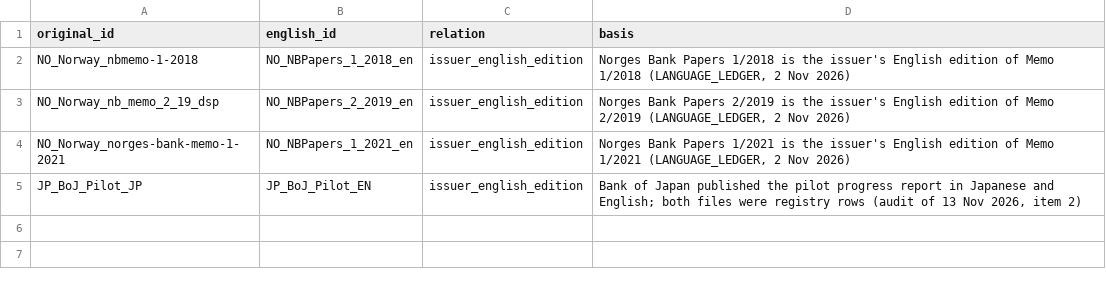
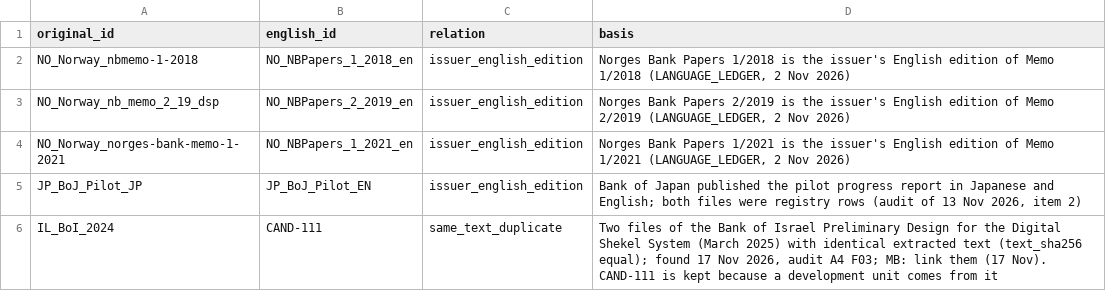
Before and after one commit to BokMartin/cbdc-dataset-v11, a CSV file: data/manifest/EDITION_LINKS.csv, drawn as a sheet.

```diff
--- a/data/manifest/EDITION_LINKS.csv
+++ b/data/manifest/EDITION_LINKS.csv
@@ -5 +5,2 @@ NO_Norway_norges-bank-memo-1-2021,NO_NBPapers_1_2021_en,issuer_english_edition,"
 JP_BoJ_Pilot_JP,JP_BoJ_Pilot_EN,issuer_english_edition,"Bank of Japan published the pilot progress report in Japanese and English; both files were registry rows (audit of 13 Nov 2026, item 2)"
+IL_BoI_2024,CAND-111,same_text_duplicate,"Two files of the Bank of Israel Preliminary Design for the Digital Shekel System (March 2025) with identical extracted text (text_sha256 equal); found 17 Nov 2026, audit A4 F03; MB: link them (17 Nov). CAND-111 is kept because a development unit comes from it"
```
Also changed, not shown: data/manifest/CORPUS_COVERAGE_2026-11-17.csv, data/manifest/CORPUS_DOCUMENTS_2026-11-17.csv, 14 other files.
